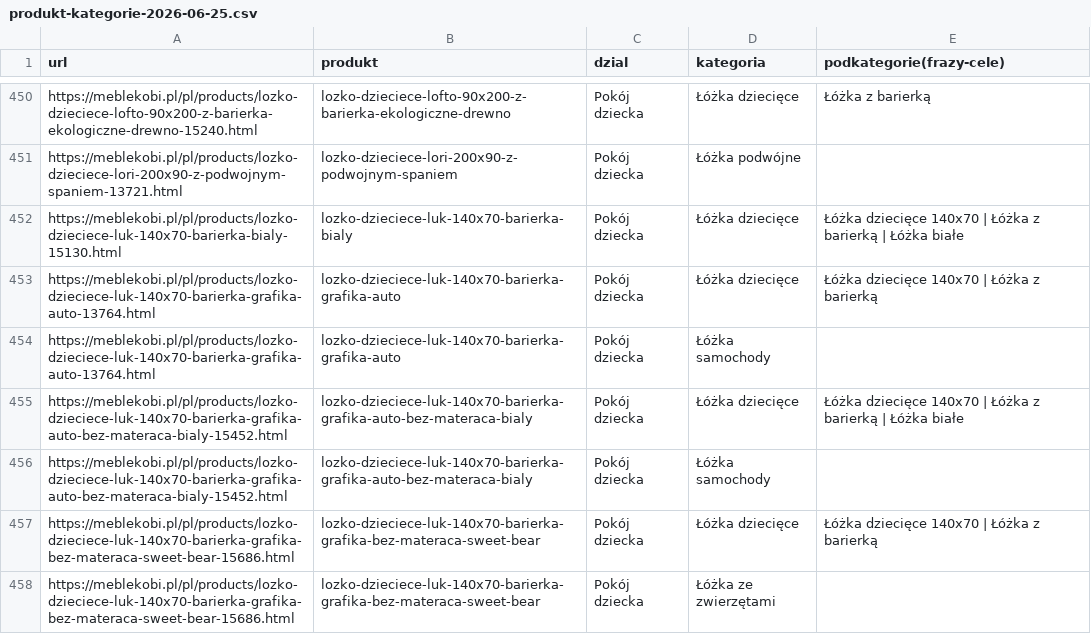
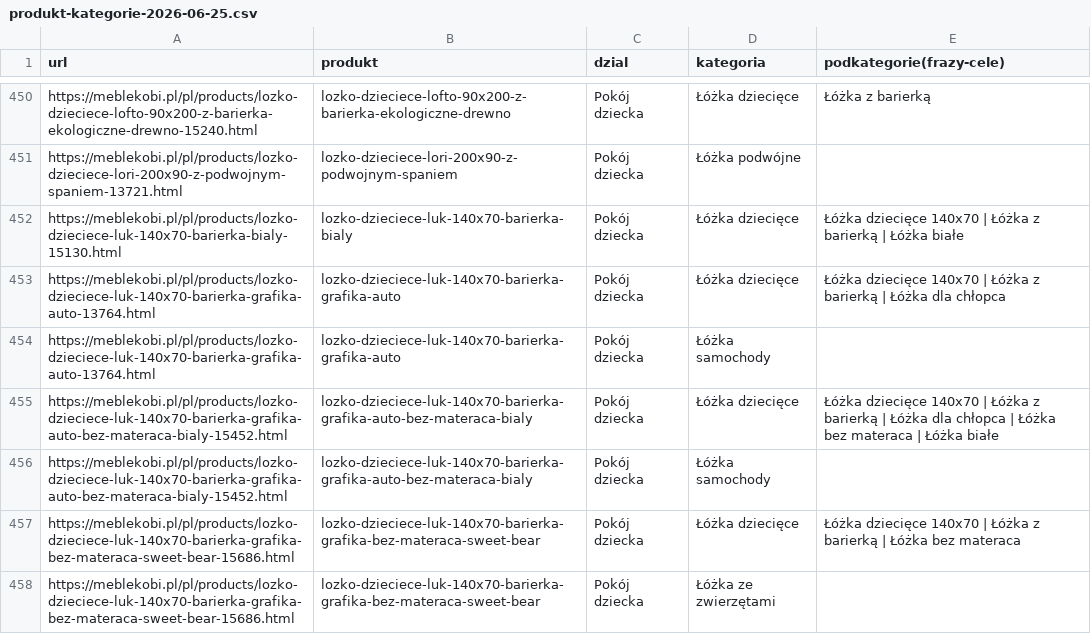
Before and after one commit to SiwsON1/menu-kob, a CSV file: strategia/produkt-kategorie-2026-06-25.csv, drawn as a sheet; only a part is shown, gaps mark what is left out; the diff covers the shown part only.

Commit message:
Lozka: domkniete vs interbeds (dodane dla chlopca + bez materaca); pelna taksonomia lozek

```diff
--- a/strategia/produkt-kategorie-2026-06-25.csv
+++ b/strategia/produkt-kategorie-2026-06-25.csv
@@ -452,7 +452,7 @@ https://meblekobi.pl/pl/products/lozko-dzieciece-lori-200x90-z-podwojnym-spaniem
 https://meblekobi.pl/pl/products/lozko-dzieciece-luk-140x70-barierka-bialy-15130.html;lozko-dzieciece-luk-140x70-barierka-bialy;Pokój dziecka;Łóżka dziecięce;Łóżka dziecięce 140x70 | Łóżka z barierką | Łóżka białe
-https://meblekobi.pl/pl/products/lozko-dzieciece-luk-140x70-barierka-grafika-auto-13764.html;lozko-dzieciece-luk-140x70-barierka-grafika-auto;Pokój dziecka;Łóżka dziecięce;Łóżka dziecięce 140x70 | Łóżka z barierką
+https://meblekobi.pl/pl/products/lozko-dzieciece-luk-140x70-barierka-grafika-auto-13764.html;lozko-dzieciece-luk-140x70-barierka-grafika-auto;Pokój dziecka;Łóżka dziecięce;Łóżka dziecięce 140x70 | Łóżka z barierką | Łóżka dla chłopca
 https://meblekobi.pl/pl/products/lozko-dzieciece-luk-140x70-barierka-grafika-auto-13764.html;lozko-dzieciece-luk-140x70-barierka-grafika-auto;Pokój dziecka;Łóżka samochody;
-https://meblekobi.pl/pl/products/lozko-dzieciece-luk-140x70-barierka-grafika-auto-bez-materaca-bialy-15452.html;lozko-dzieciece-luk-140x70-barierka-grafika-auto-bez-materaca-bialy;Pokój dziecka;Łóżka dziecięce;Łóżka dziecięce 140x70 | Łóżka z barierką | Łóżka białe
+https://meblekobi.pl/pl/products/lozko-dzieciece-luk-140x70-barierka-grafika-auto-bez-materaca-bialy-15452.html;lozko-dzieciece-luk-140x70-barierka-grafika-auto-bez-materaca-bialy;Pokój dziecka;Łóżka dziecięce;Łóżka dziecięce 140x70 | Łóżka z barierką | Łóżka dla chłopca | Łóżka bez materaca | Łóżka białe
 https://meblekobi.pl/pl/products/lozko-dzieciece-luk-140x70-barierka-grafika-auto-bez-materaca-bialy-15452.html;lozko-dzieciece-luk-140x70-barierka-grafika-auto-bez-materaca-bialy;Pokój dziecka;Łóżka samochody;
-https://meblekobi.pl/pl/products/lozko-dzieciece-luk-140x70-barierka-grafika-bez-materaca-sweet-bear-15686.html;lozko-dzieciece-luk-140x70-barierka-grafika-bez-materaca-sweet-bear;Pokój dziecka;Łóżka dziecięce;Łóżka dziecięce 140x70 | Łóżka z barierką
+https://meblekobi.pl/pl/products/lozko-dzieciece-luk-140x70-barierka-grafika-bez-materaca-sweet-bear-15686.html;lozko-dzieciece-luk-140x70-barierka-grafika-bez-materaca-sweet-bear;Pokój dziecka;Łóżka dziecięce;Łóżka dziecięce 140x70 | Łóżka z barierką | Łóżka bez materaca
 https://meblekobi.pl/pl/products/lozko-dzieciece-luk-140x70-barierka-grafika-bez-materaca-sweet-bear-15686.html;lozko-dzieciece-luk-140x70-barierka-grafika-bez-materaca-sweet-bear;Pokój dziecka;Łóżka ze zwierzętami;
```
Also changed, not shown: 41 edited cells elsewhere in this file, 3 other files.
